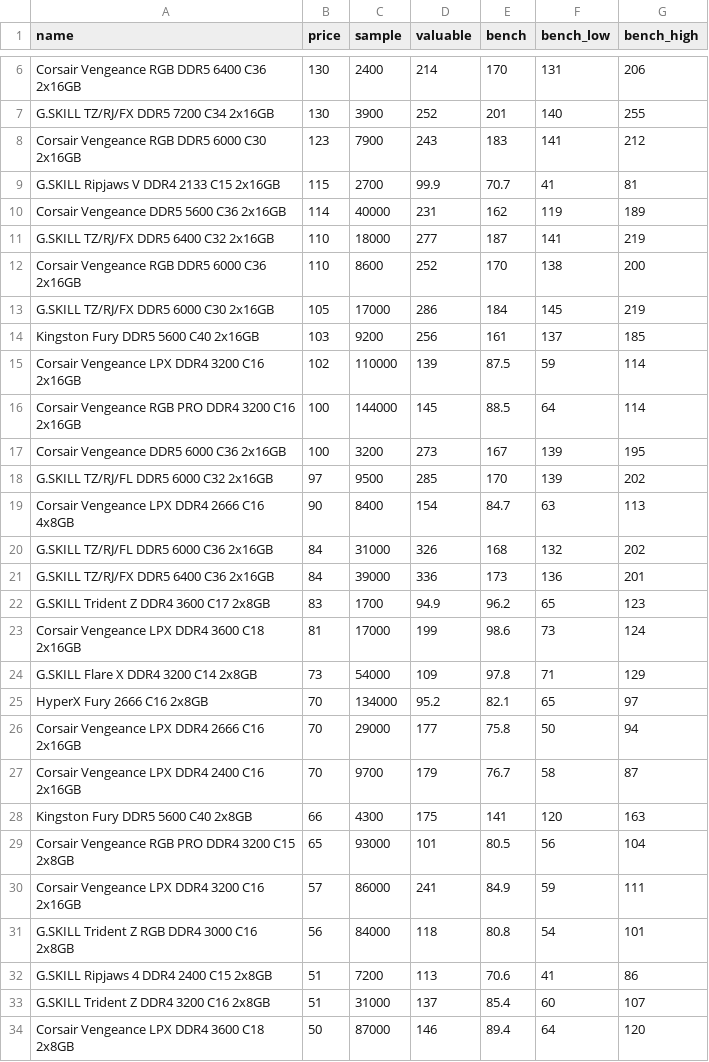
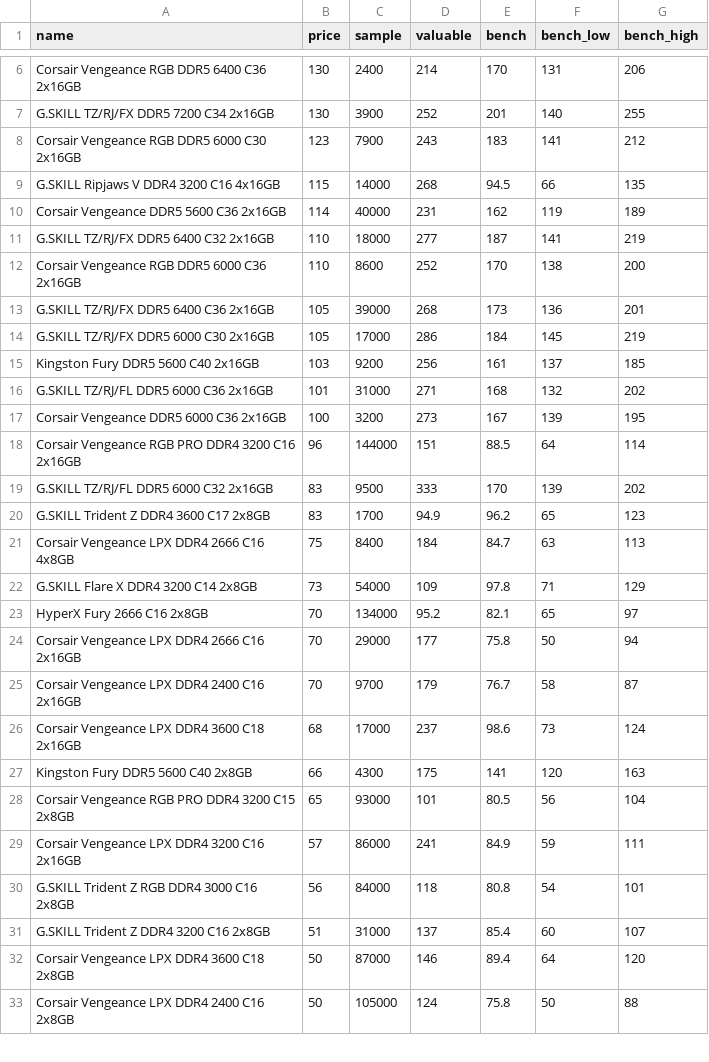
Before and after one commit to ShaokangJiang/CSE-203B-crapping, a CSV file: data/ram.csv, drawn as a sheet; only a part is shown, gaps mark what is left out; the shorter side is filled out with more unchanged rows; the diff covers the shown part only.

```diff
--- a/data/ram.csv
+++ b/data/ram.csv
@@ -8,3 +8,3 @@ G.SKILL TZ/RJ/FX DDR5 7200 C34 2x16GB,130,3900,252,201,140,255
 Corsair Vengeance RGB DDR5 6000 C30 2x16GB,123,7900,243,183,141,212
-G.SKILL Ripjaws V DDR4 2133 C15 2x16GB,115,2700,99.9,70.7,41,81
+G.SKILL Ripjaws V DDR4 3200 C16 4x16GB,115,14000,268,94.5,66,135
 Corsair Vengeance DDR5 5600 C36 2x16GB,114,40000,231,162,119,189
@@ -12,13 +12,11 @@ G.SKILL TZ/RJ/FX DDR5 6400 C32 2x16GB,110,18000,277,187,141,219
 Corsair Vengeance RGB DDR5 6000 C36 2x16GB,110,8600,252,170,138,200
+G.SKILL TZ/RJ/FX DDR5 6400 C36 2x16GB,105,39000,268,173,136,201
 G.SKILL TZ/RJ/FX DDR5 6000 C30 2x16GB,105,17000,286,184,145,219
 Kingston Fury DDR5 5600 C40 2x16GB,103,9200,256,161,137,185
-Corsair Vengeance LPX DDR4 3200 C16 2x16GB,102,110000,139,87.5,59,114
-Corsair Vengeance RGB PRO DDR4 3200 C16 2x16GB,100,144000,145,88.5,64,114
+G.SKILL TZ/RJ/FL DDR5 6000 C36 2x16GB,101,31000,271,168,132,202
 Corsair Vengeance DDR5 6000 C36 2x16GB,100,3200,273,167,139,195
-G.SKILL TZ/RJ/FL DDR5 6000 C32 2x16GB,97,9500,285,170,139,202
-Corsair Vengeance LPX DDR4 2666 C16 4x8GB,90,8400,154,84.7,63,113
-G.SKILL TZ/RJ/FL DDR5 6000 C36 2x16GB,84,31000,326,168,132,202
-G.SKILL TZ/RJ/FX DDR5 6400 C36 2x16GB,84,39000,336,173,136,201
+Corsair Vengeance RGB PRO DDR4 3200 C16 2x16GB,96,144000,151,88.5,64,114
+G.SKILL TZ/RJ/FL DDR5 6000 C32 2x16GB,83,9500,333,170,139,202
 G.SKILL Trident Z DDR4 3600 C17 2x8GB,83,1700,94.9,96.2,65,123
-Corsair Vengeance LPX DDR4 3600 C18 2x16GB,81,17000,199,98.6,73,124
+Corsair Vengeance LPX DDR4 2666 C16 4x8GB,75,8400,184,84.7,63,113
 G.SKILL Flare X DDR4 3200 C14 2x8GB,73,54000,109,97.8,71,129
@@ -27,2 +25,3 @@ Corsair Vengeance LPX DDR4 2666 C16 2x16GB,70,29000,177,75.8,50,94
 Corsair Vengeance LPX DDR4 2400 C16 2x16GB,70,9700,179,76.7,58,87
+Corsair Vengeance LPX DDR4 3600 C18 2x16GB,68,17000,237,98.6,73,124
 Kingston Fury DDR5 5600 C40 2x8GB,66,4300,175,141,120,163
@@ -31,3 +30,2 @@ Corsair Vengeance LPX DDR4 3200 C16 2x16GB,57,86000,241,84.9,59,111
 G.SKILL Trident Z RGB DDR4 3000 C16 2x8GB,56,84000,118,80.8,54,101
-G.SKILL Ripjaws 4 DDR4 2400 C15 2x8GB,51,7200,113,70.6,41,86
 G.SKILL Trident Z DDR4 3200 C16 2x8GB,51,31000,137,85.4,60,107
```
Also changed, not shown: 2 added rows, 1 removed row and 3 edited cells elsewhere in this file, data/cpu.csv, data/gpu.csv, 2 other files.
